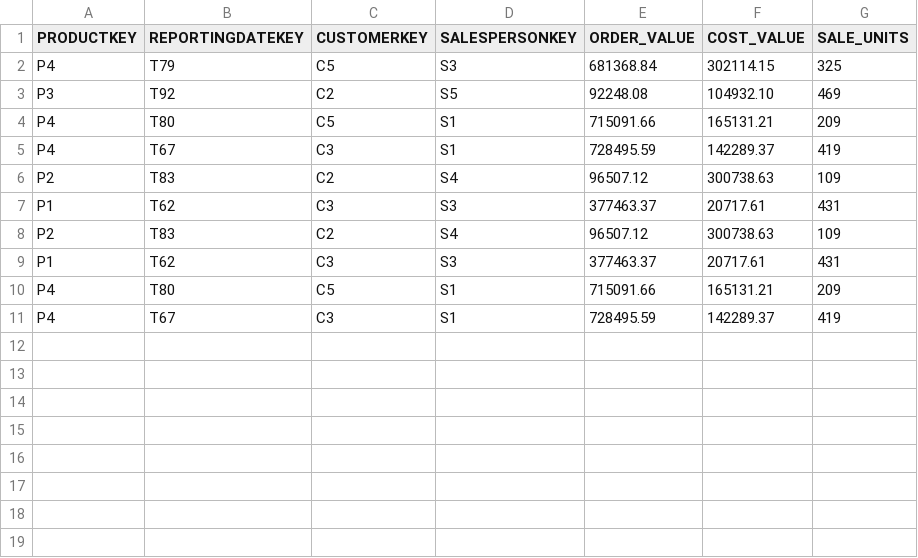
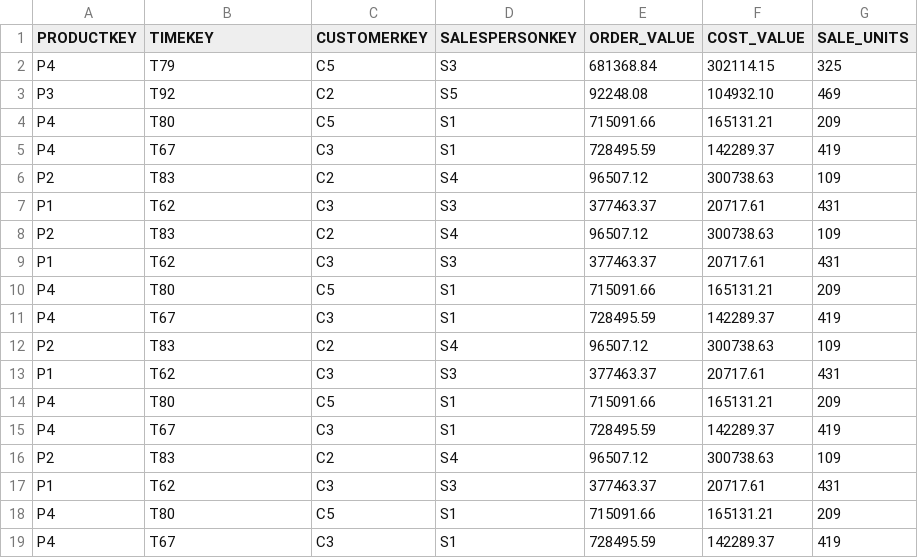
Before and after one commit to Sreenidhi-KR/STRCUBE, a CSV file: facts/stream.csv, drawn as a sheet.

Commit message:
update stream column

```diff
--- a/facts/stream.csv
+++ b/facts/stream.csv
@@ -1,2 +1,2 @@
-PRODUCTKEY,REPORTINGDATEKEY,CUSTOMERKEY,SALESPERSONKEY,ORDER_VALUE,COST_VALUE,SALE_UNITS
+PRODUCTKEY,TIMEKEY,CUSTOMERKEY,SALESPERSONKEY,ORDER_VALUE,COST_VALUE,SALE_UNITS
 P4,T79,C5,S3,681368.84,302114.15,325
@@ -7,2 +7,10 @@ P2,T83,C2,S4,96507.12,300738.63,109
 P1,T62,C3,S3,377463.37,20717.61,431
+P2,T83,C2,S4,96507.12,300738.63,109
+P1,T62,C3,S3,377463.37,20717.61,431
+P4,T80,C5,S1,715091.66,165131.21,209
+P4,T67,C3,S1,728495.59,142289.37,419
+P2,T83,C2,S4,96507.12,300738.63,109
+P1,T62,C3,S3,377463.37,20717.61,431
+P4,T80,C5,S1,715091.66,165131.21,209
+P4,T67,C3,S1,728495.59,142289.37,419
 P2,T83,C2,S4,96507.12,300738.63,109
```
